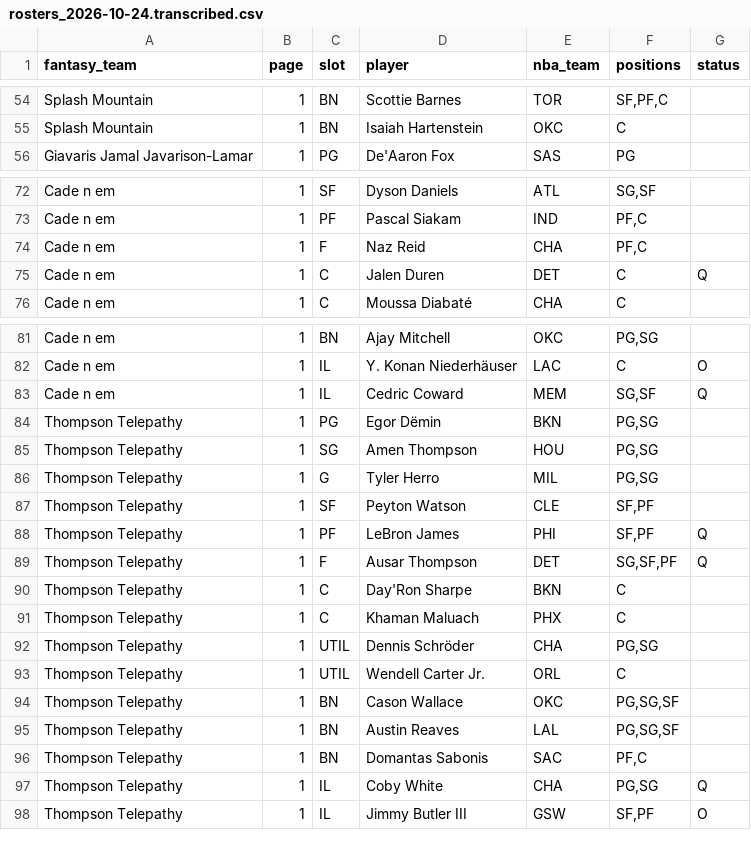
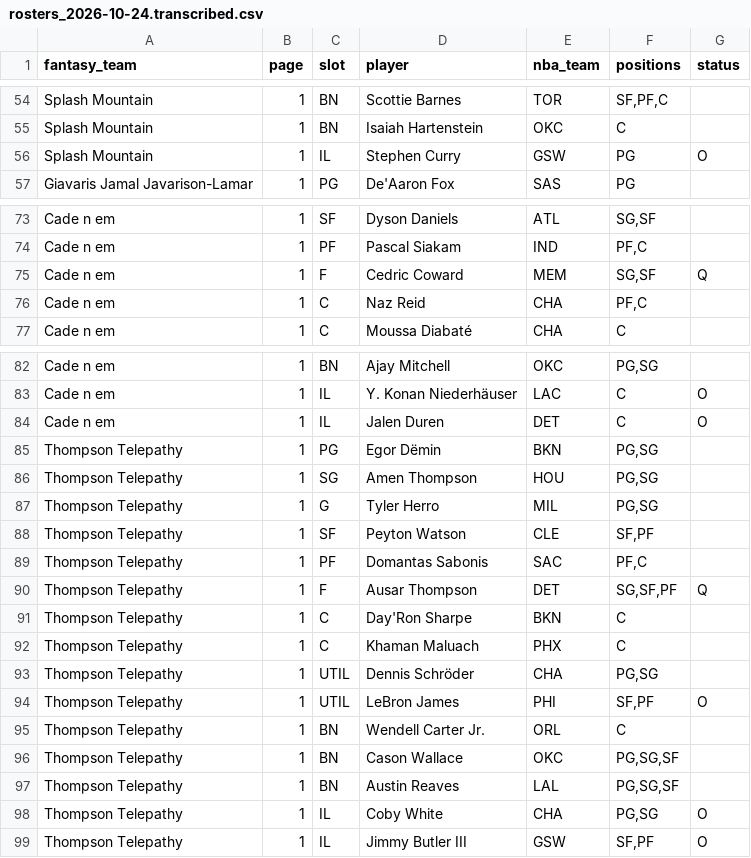
Before and after one commit to nic095layson/fantasy-basketball-2026-27, a CSV file: data/source/flaim/rosters_2026-10-24.transcribed.csv, drawn as a sheet; only a part is shown, gaps mark what is left out; the diff covers the shown part only.

```diff
--- a/data/source/flaim/rosters_2026-10-24.transcribed.csv
+++ b/data/source/flaim/rosters_2026-10-24.transcribed.csv
@@ -55,2 +55,3 @@ Splash Mountain,1,BN,Scottie Barnes,TOR,"SF,PF,C",
 Splash Mountain,1,BN,Isaiah Hartenstein,OKC,C,
+Splash Mountain,1,IL,Stephen Curry,GSW,PG,O
 Giavaris Jamal Javarison-Lamar,1,PG,De'Aaron Fox,SAS,PG,
@@ -73,4 +74,4 @@ Cade n em,1,SF,Dyson Daniels,ATL,"SG,SF",
 Cade n em,1,PF,Pascal Siakam,IND,"PF,C",
-Cade n em,1,F,Naz Reid,CHA,"PF,C",
-Cade n em,1,C,Jalen Duren,DET,C,Q
+Cade n em,1,F,Cedric Coward,MEM,"SG,SF",Q
+Cade n em,1,C,Naz Reid,CHA,"PF,C",
 Cade n em,1,C,Moussa Diabaté,CHA,C,
@@ -82,3 +83,3 @@ Cade n em,1,BN,Ajay Mitchell,OKC,"PG,SG",
 Cade n em,1,IL,Y. Konan Niederhäuser,LAC,C,O
-Cade n em,1,IL,Cedric Coward,MEM,"SG,SF",Q
+Cade n em,1,IL,Jalen Duren,DET,C,O
 Thompson Telepathy,1,PG,Egor Dëmin,BKN,"PG,SG",
@@ -87,3 +88,3 @@ Thompson Telepathy,1,G,Tyler Herro,MIL,"PG,SG",
 Thompson Telepathy,1,SF,Peyton Watson,CLE,"SF,PF",
-Thompson Telepathy,1,PF,LeBron James,PHI,"SF,PF",Q
+Thompson Telepathy,1,PF,Domantas Sabonis,SAC,"PF,C",
 Thompson Telepathy,1,F,Ausar Thompson,DET,"SG,SF,PF",Q
@@ -92,7 +93,7 @@ Thompson Telepathy,1,C,Khaman Maluach,PHX,C,
 Thompson Telepathy,1,UTIL,Dennis Schröder,CHA,"PG,SG",
-Thompson Telepathy,1,UTIL,Wendell Carter Jr.,ORL,C,
+Thompson Telepathy,1,UTIL,LeBron James,PHI,"SF,PF",O
+Thompson Telepathy,1,BN,Wendell Carter Jr.,ORL,C,
 Thompson Telepathy,1,BN,Cason Wallace,OKC,"PG,SG,SF",
 Thompson Telepathy,1,BN,Austin Reaves,LAL,"PG,SG,SF",
-Thompson Telepathy,1,BN,Domantas Sabonis,SAC,"PF,C",
-Thompson Telepathy,1,IL,Coby White,CHA,"PG,SG",Q
+Thompson Telepathy,1,IL,Coby White,CHA,"PG,SG",O
 Thompson Telepathy,1,IL,Jimmy Butler III,GSW,"SF,PF",O
```
Also changed, not shown: 2 added rows, 1 removed row and 20 edited cells elsewhere in this file, 5 other files.
